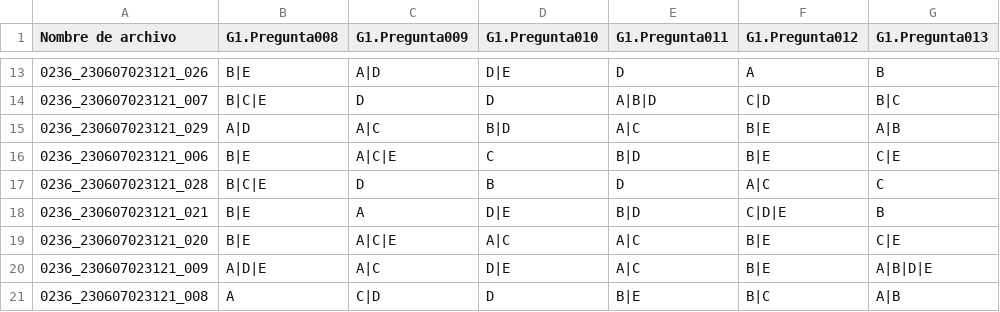
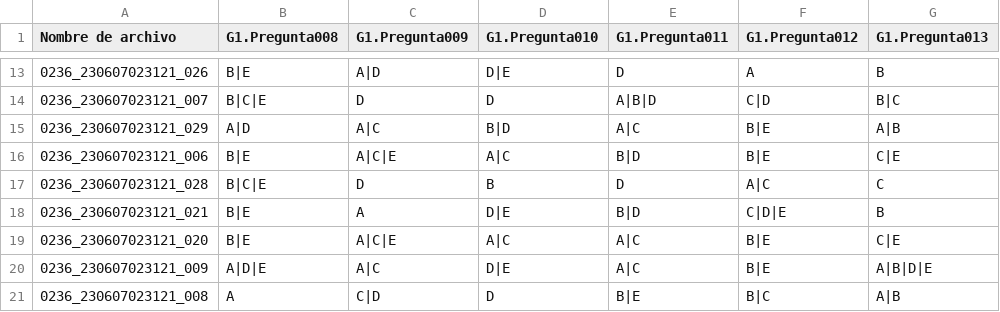
Before and after one commit to cardel/autograderUV, a CSV file: data/resultados.csv, drawn as a sheet; only a part is shown, gaps mark what is left out; the diff names each change by its address in the sheet, - before the commit and + after, or states it on an @@ line.

```diff
--- a/data/resultados.csv
+++ b/data/resultados.csv
-D16 (G1.Pregunta010): C
+D16 (G1.Pregunta010): A|C
```
Also changed, not shown: output/listaCalificaciones.csv, 41 other files.
